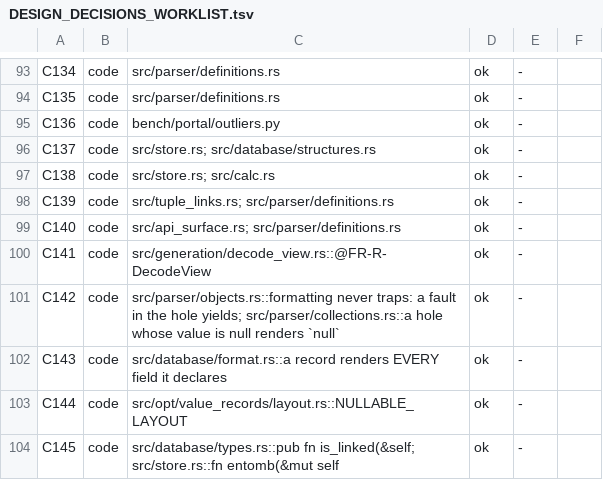
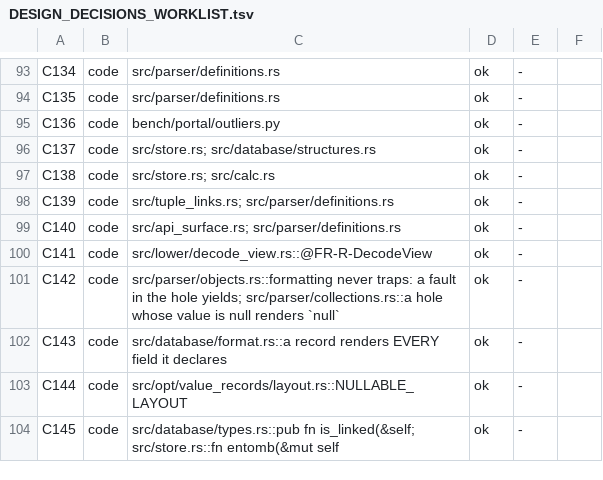
Before and after one commit to loft-lang/loft, a TSV file: doc/claude/DESIGN_DECISIONS_WORKLIST.tsv, drawn as a sheet; only a part is shown, gaps mark what is left out.

```diff
--- a/doc/claude/DESIGN_DECISIONS_WORKLIST.tsv
+++ b/doc/claude/DESIGN_DECISIONS_WORKLIST.tsv
@@ -99,3 +99,3 @@ C139	code	src/tuple_links.rs; src/parser/definitions.rs	ok	-
 C140	code	src/api_surface.rs; src/parser/definitions.rs	ok	-	
-C141	code	src/generation/decode_view.rs::@FR-R-DecodeView	ok	-	
+C141	code	src/lower/decode_view.rs::@FR-R-DecodeView	ok	-	
 C142	code	src/parser/objects.rs::formatting never traps: a fault in the hole yields; src/parser/collections.rs::a hole whose value is null renders `null`	ok	-	
```
Also changed, not shown: scripts/windows_smoke.tsv, 6 other files.
